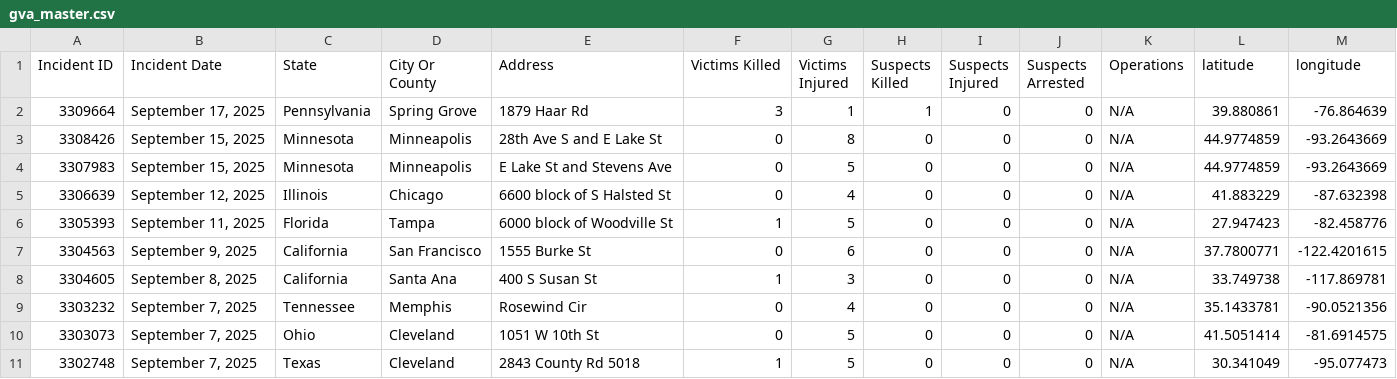
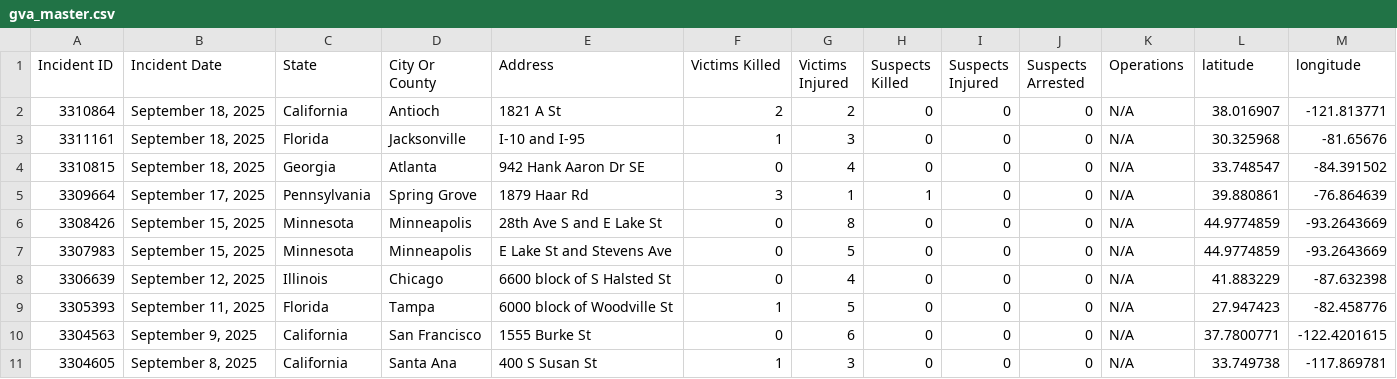
Before and after one commit to dxzys/Gun-Violence-Data, a CSV file: data/gva_master.csv, drawn as a sheet; only a part is shown; the shorter side is filled out with more unchanged rows.

```diff
--- a/data/gva_master.csv
+++ b/data/gva_master.csv
@@ -1,2 +1,5 @@
 Incident ID,Incident Date,State,City Or County,Address,Victims Killed,Victims Injured,Suspects Killed,Suspects Injured,Suspects Arrested,Operations,latitude,longitude
+3310864,"September 18, 2025",California,Antioch,1821 A St,2,2,0,0,0,N/A,38.016907,-121.813771
+3311161,"September 18, 2025",Florida,Jacksonville,I-10 and I-95,1,3,0,0,0,N/A,30.325968,-81.65676
+3310815,"September 18, 2025",Georgia,Atlanta,942 Hank Aaron Dr SE,0,4,0,0,0,N/A,33.748547,-84.391502
 3309664,"September 17, 2025",Pennsylvania,Spring Grove,1879 Haar Rd,3,1,1,0,0,N/A,39.880861,-76.864639
```
